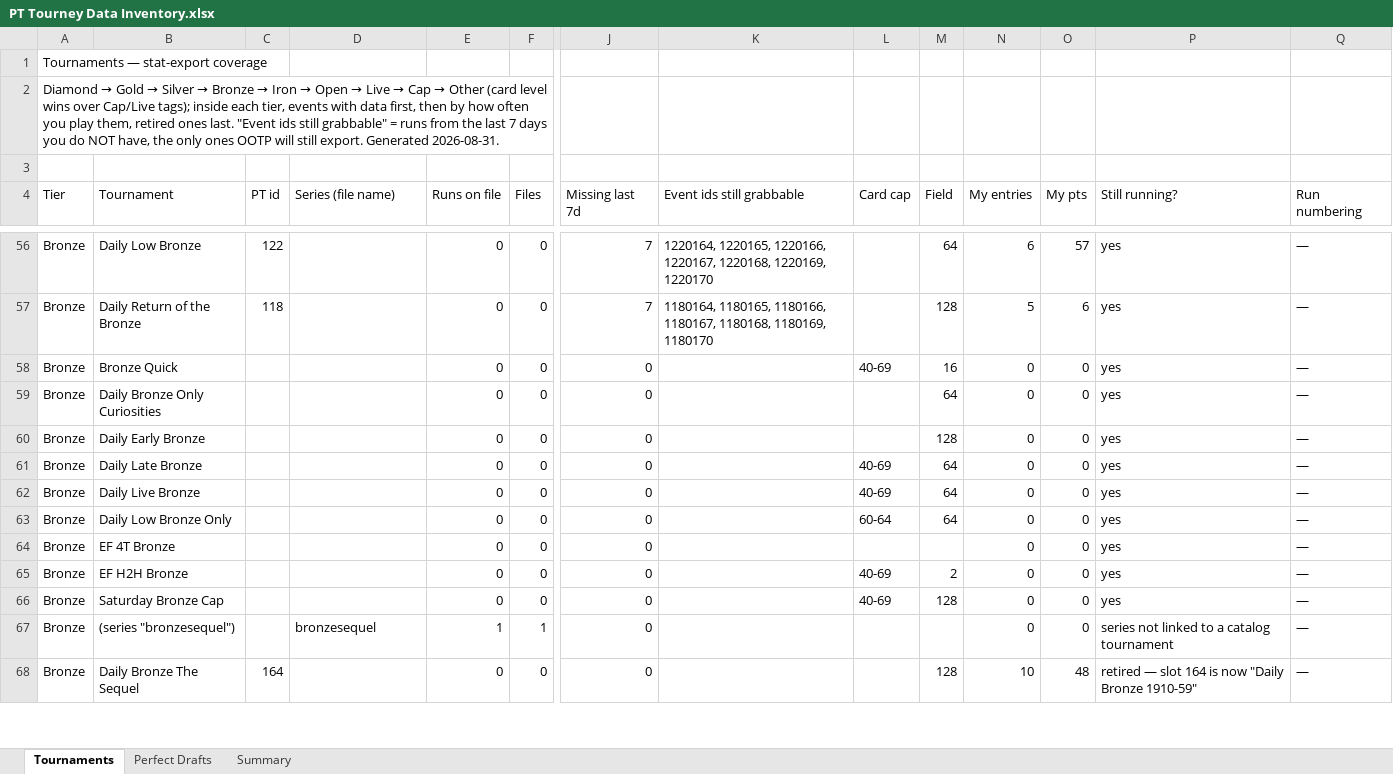
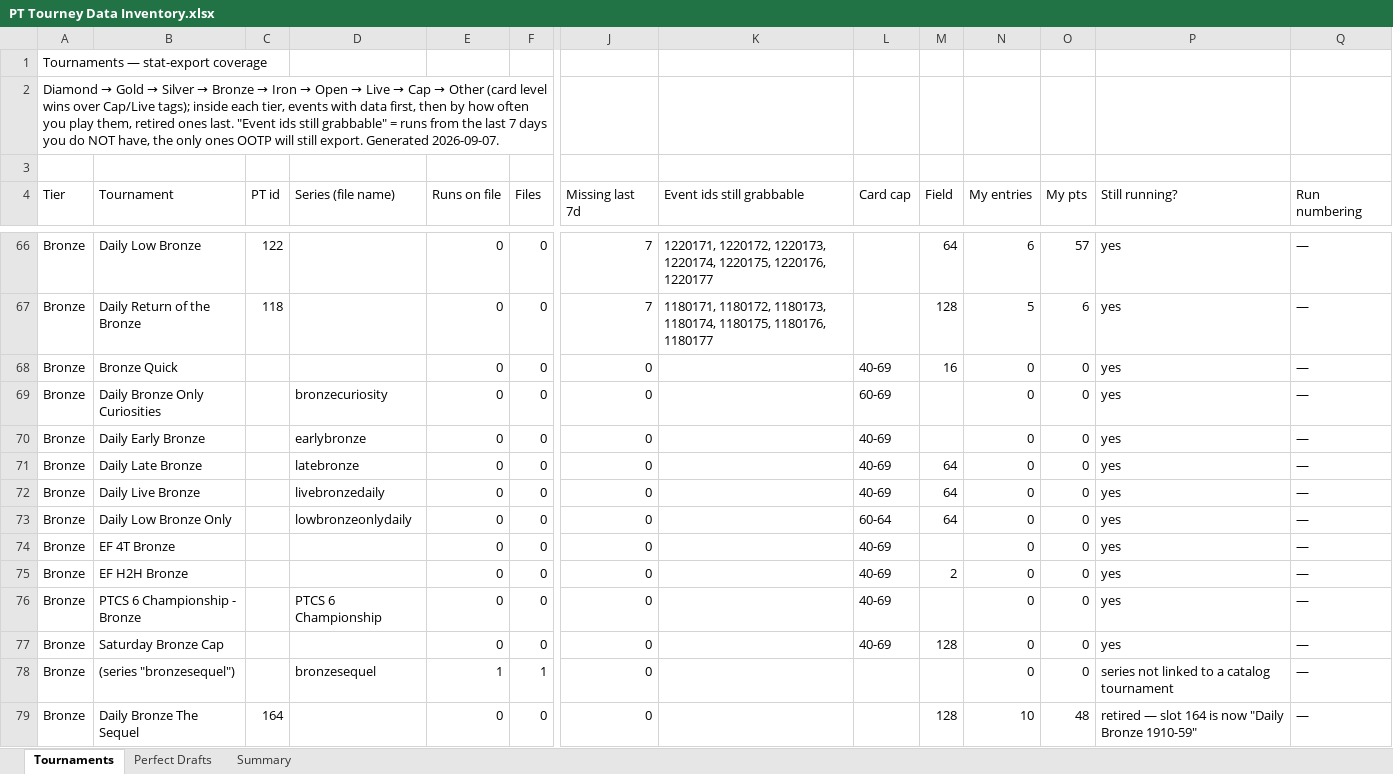
Before and after one commit to RTR1776/ootp-perfect-team, an Excel workbook: PT Tourney Data Inventory.xlsx, sheet Tournaments, drawn as a sheet; only a part is shown, gaps mark what is left out; values as stored, in another font and other column widths than the file's, no cell formats; charts and pictures not drawn; addresses are those after the commit; rows hold the shown columns only; the diff covers the shown part only; the diff names each change by its address in the sheet, - before the commit and + after, or states it on an @@ line.

```diff
--- a/PT Tourney Data Inventory.xlsx (sheet Tournaments)
+++ b/PT Tourney Data Inventory.xlsx (sheet Tournaments)
-A2 (Tier): …export. Generated 2026-08-31.
+A2 (Tier): …export. Generated 2026-09-07.
-K66 (Event ids still grabbable): 1220164, 1220165, 1220166, 1220167, 1220168, 1220169, 1220170
+K66 (Event ids still grabbable): 1220171, 1220172, 1220173, 1220174, 1220175, 1220176, 1220177
-K67 (Event ids still grabbable): 1180164, 1180165, 1180166, 1180167, 1180168, 1180169, 1180170
+K67 (Event ids still grabbable): 1180171, 1180172, 1180173, 1180174, 1180175, 1180176, 1180177
-D69 (Series (file name)): (empty)
+D69 (Series (file name)): bronzecuriosity
-L69 (Card cap): (empty)
+L69 (Card cap): 60-69
-M69 (Field): 64
+M69 (Field): (empty)
-D70 (Series (file name)): (empty)
+D70 (Series (file name)): earlybronze
-L70 (Card cap): (empty)
+L70 (Card cap): 40-69
-M70 (Field): 128
+M70 (Field): (empty)
-D71 (Series (file name)): (empty)
+D71 (Series (file name)): latebronze
-D72 (Series (file name)): (empty)
+D72 (Series (file name)): livebronzedaily
-D73 (Series (file name)): (empty)
+D73 (Series (file name)): lowbronzeonlydaily
-L74 (Card cap): (empty)
+L74 (Card cap): 40-69
+row 76: Bronze | PTCS 6 Championship - Bronze |  | PTCS 6 Championship | 0 | 0 | 0 |  | 40-69 |  | 0 | 0 | yes | —
```
Also changed, not shown: 23 added rows, 9 removed rows and 176 edited cells elsewhere in this sheet, sheet Perfect Drafts, sheet Summary, cell formats, charts or pictures, 10 other files.
